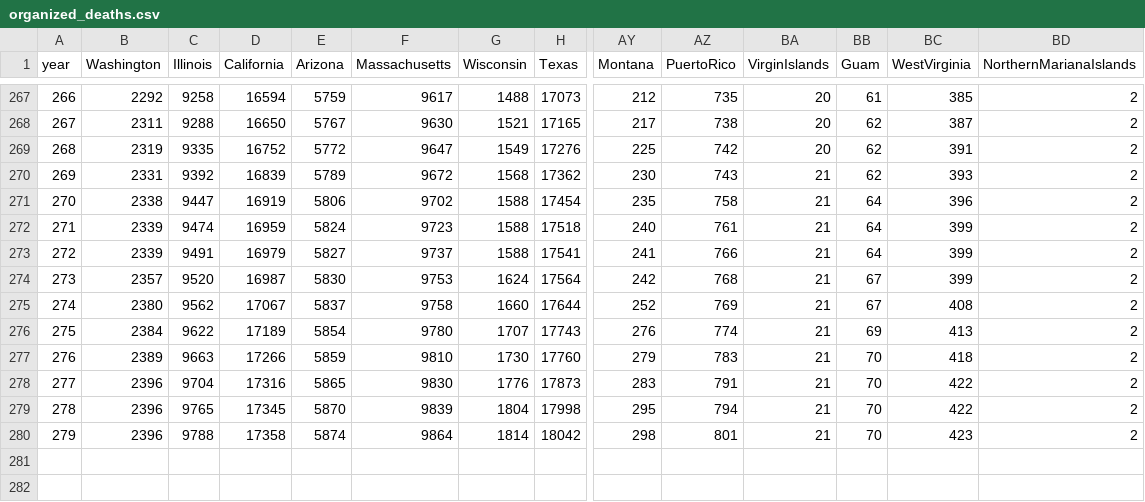
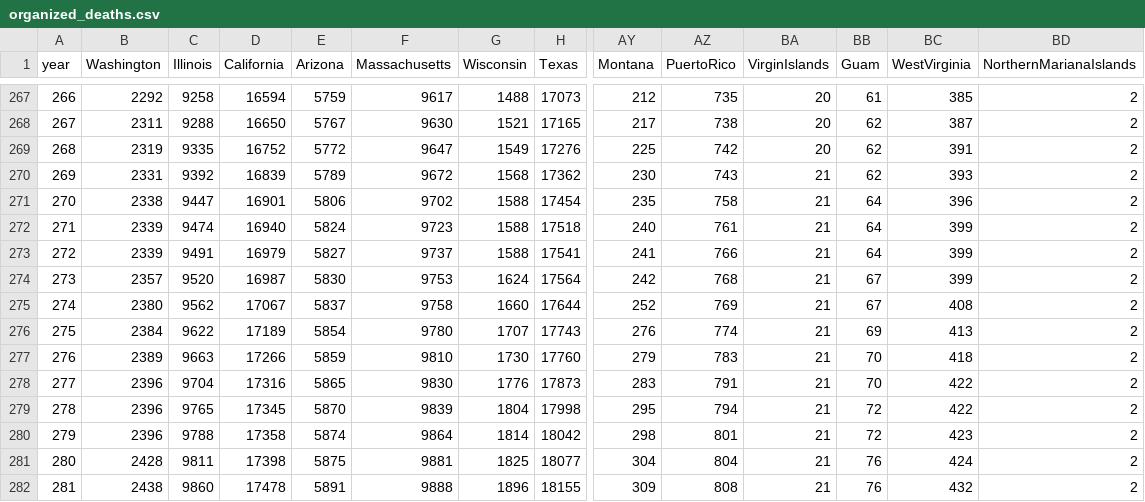
Before and after one commit to mattjgally/corona, a CSV file: organized_deaths.csv, drawn as a sheet; only a part is shown, gaps mark what is left out; rows hold the shown columns only; the diff names each change by its address in the sheet, - before the commit and + after, or states it on an @@ line.

```diff
--- a/organized_deaths.csv
+++ b/organized_deaths.csv
-D271 (California): 16919
+D271 (California): 16901
-D272 (California): 16959
+D272 (California): 16940
-BB279:BB280 (Guam): 70
+BB279:BB280 (Guam): 72
+row 281: 280 | 2428 | 9811 | 17398 | 5875 | 9881 | 1825 | 18077 | 304 | 804 | 21 | 76 | 424 | 2
+row 282: 281 | 2438 | 9860 | 17478 | 5891 | 9888 | 1896 | 18155 | 309 | 808 | 21 | 76 | 432 | 2
```
Also changed, not shown: new_cases.csv, new_deaths.csv, 3 other files.
